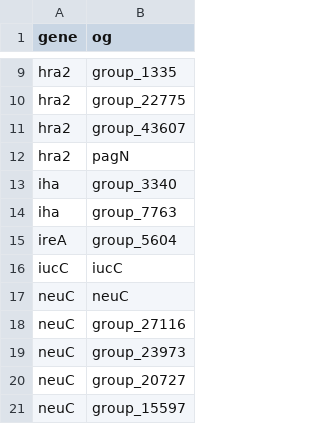
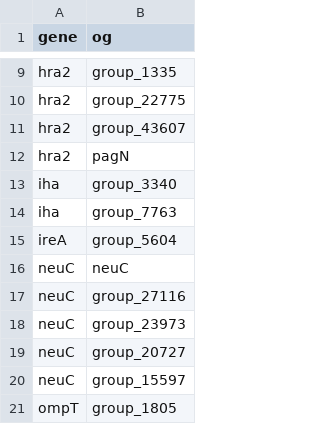
Before and after one commit to mgalardini/2018_ecoli_pathogenicity, a TSV file: out/virulence_genes.tsv, drawn as a sheet; only a part is shown, gaps mark what is left out; the shorter side is filled out with more unchanged rows; the diff names each change by its address in the sheet, - before the commit and + after, or states it on an @@ line.

```diff
--- a/out/virulence_genes.tsv
+++ b/out/virulence_genes.tsv
-row 16: iucC | iucC
```
Also changed, not shown: 11 other files.
